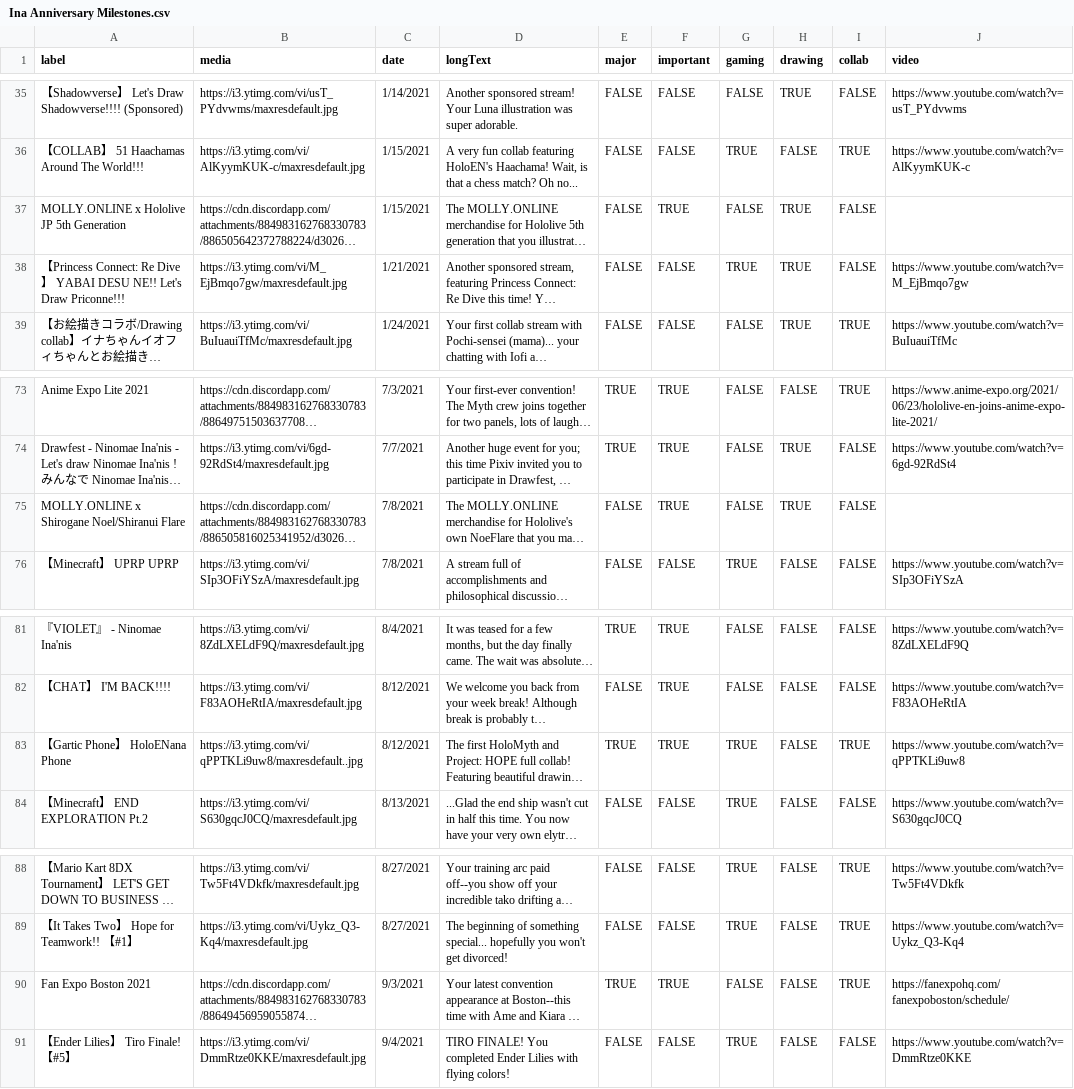
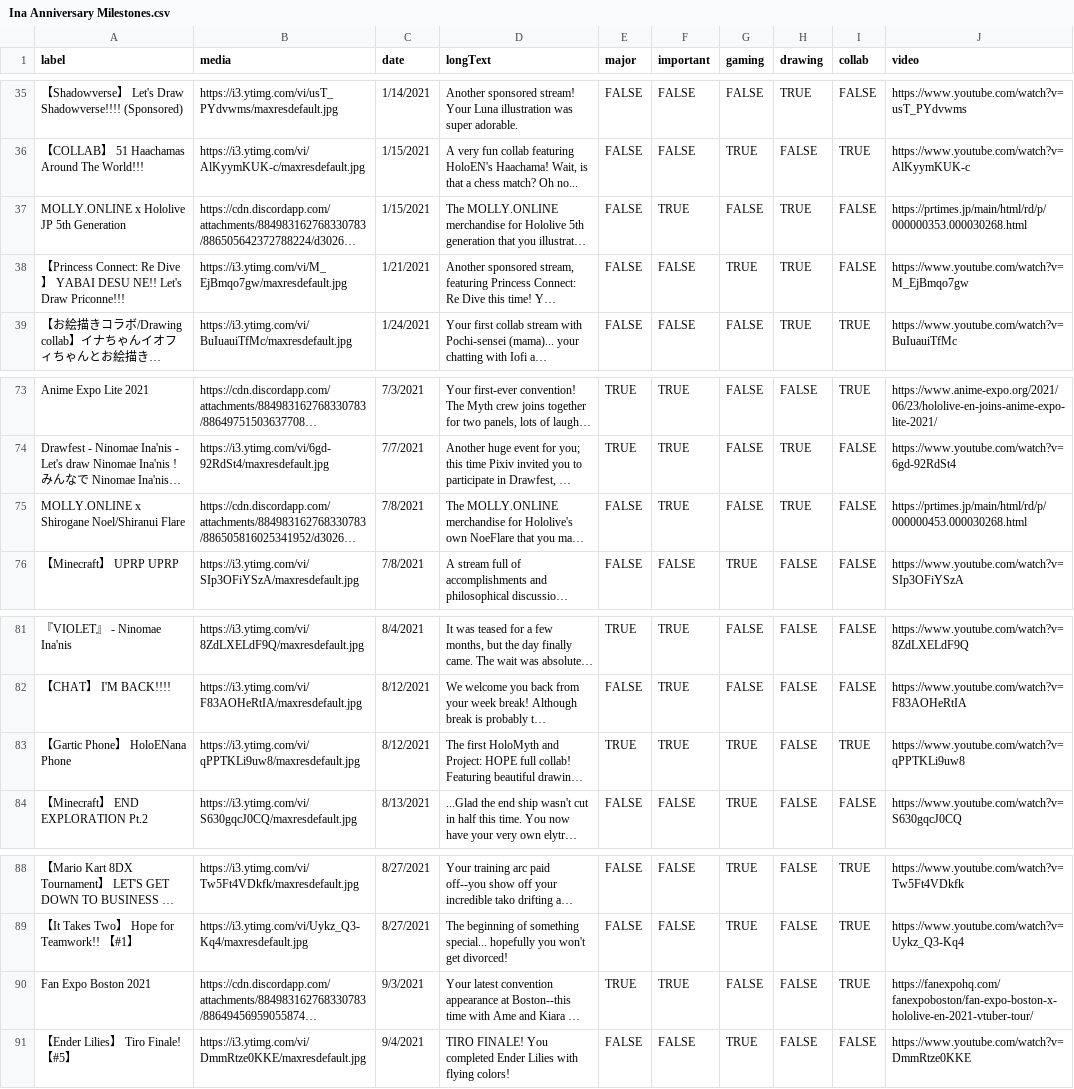
Before and after one commit to yu-yu-yu-yu-yu/Ina-aniniversary-project, a CSV file: src/static/Ina Anniversary Milestones.csv, drawn as a sheet; only a part is shown, gaps mark what is left out; long unchanged cells end in …; the diff names each change by its address in the sheet, - before the commit and + after, or states it on an @@ line.

Commit message:
changed expo links

```diff
--- a/src/static/Ina Anniversary Milestones.csv
+++ b/src/static/Ina Anniversary Milestones.csv
-J37 (video): (empty)
+J37 (video): https://prtimes.jp/main/html/rd/p/000000353.000030268.html
-J75 (video): (empty)
+J75 (video): https://prtimes.jp/main/html/rd/p/000000453.000030268.html
-B83 (media): https://i3.ytimg.com/vi/qPPTKLi9uw8/maxresdefault..jpg
+B83 (media): https://i3.ytimg.com/vi/qPPTKLi9uw8/maxresdefault.jpg
-J90 (video): https://fanexpohq.com/fanexpoboston/schedule/
+J90 (video): https://fanexpohq.com/fanexpoboston/fan-expo-boston-x-hololive-en-2021-vtuber-tour/
```
Also changed, not shown: 3 other files.
